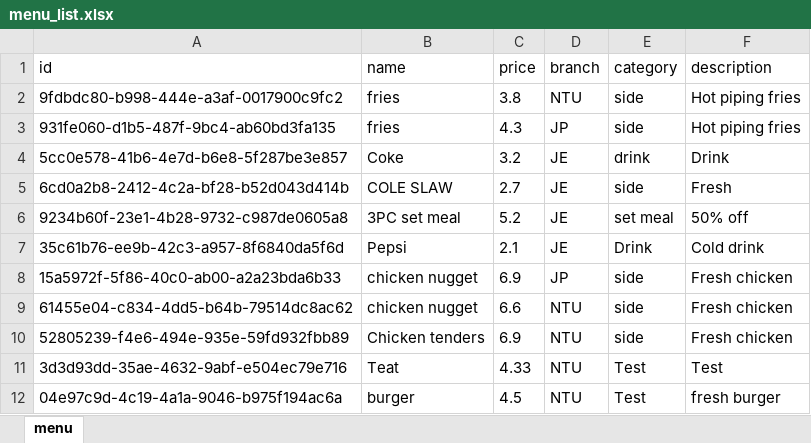
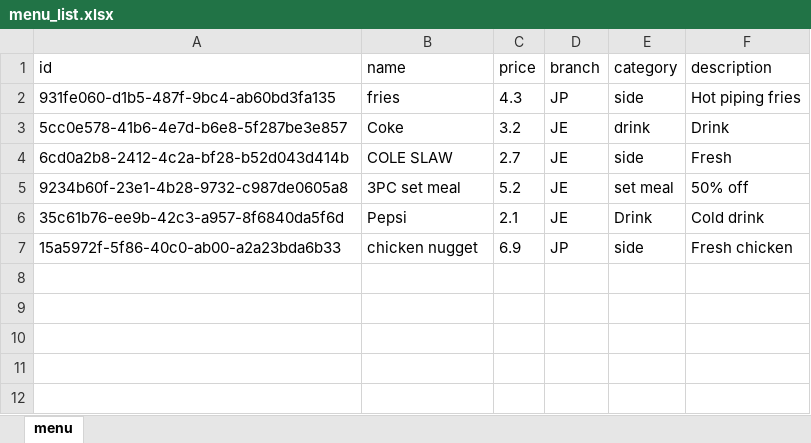
Before and after one commit to Racheltmz/SC2002_OOP_FOMS, an Excel workbook: data/menu_list.xlsx, sheet menu, drawn as a sheet; values as stored, in another font and other column widths than the file's, no borders; the diff names each change by its address in the sheet, - before the commit and + after, or states it on an @@ line.

Commit message:
menu item deletion when branch is closed

```diff
--- a/data/menu_list.xlsx (sheet menu)
+++ b/data/menu_list.xlsx (sheet menu)
-row 2: 9fdbdc80-b998-444e-a3af-0017900c9fc2 | fries | 3.8 | NTU | side | Hot piping fries
-row 9: 61455e04-c834-4dd5-b64b-79514dc8ac62 | chicken nugget | 6.6 | NTU | side | Fresh chicken
-row 10: 52805239-f4e6-494e-935e-59fd932fbb89 | Chicken tenders | 6.9 | NTU | side | Fresh chicken
-row 11: 3d3d93dd-35ae-4632-9abf-e504ec79e716 | Teat | 4.33 | NTU | Test | Test
-row 12: 04e97c9d-4c19-4a1a-9046-b975f194ac6a | burger | 4.5 | NTU | Test | fresh burger
```
Also changed, not shown: data/branch_list.xlsx, data/staff_list.xlsx, 11 other files.
